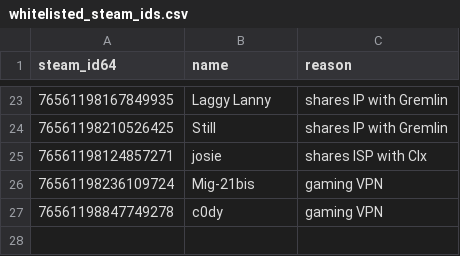
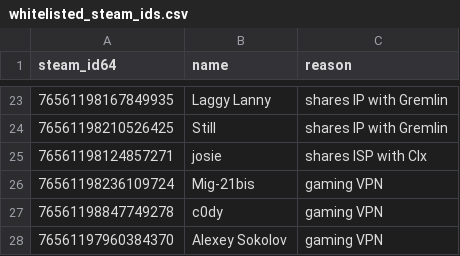
Before and after one commit to Arie/serveme, a CSV file: doc/whitelisted_steam_ids.csv, drawn as a sheet; only a part is shown, gaps mark what is left out.

Commit message:
Update whitelisted_steam_ids.csv

```diff
--- a/doc/whitelisted_steam_ids.csv
+++ b/doc/whitelisted_steam_ids.csv
@@ -27 +27,2 @@ steam_id64,name,reason
 76561198847749278,c0dy,gaming VPN
+76561197960384370,Alexey Sokolov,gaming VPN
```
